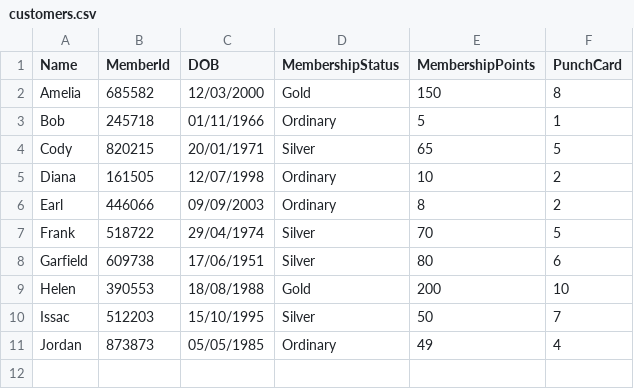
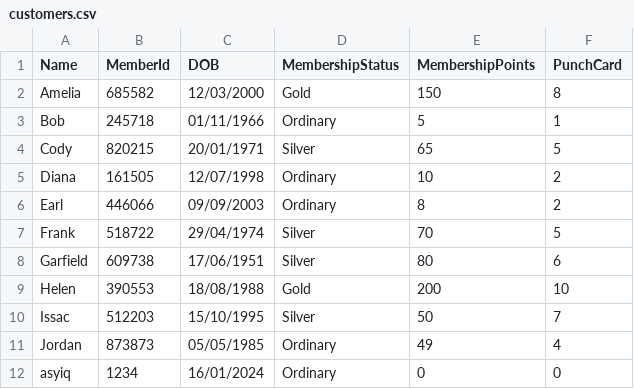
Before and after one commit to AsyiqNuruddin/PRG2_Assignment, a CSV file: bin/Debug/net6.0/customers.csv, drawn as a sheet.

```diff
--- a/bin/Debug/net6.0/customers.csv
+++ b/bin/Debug/net6.0/customers.csv
@@ -11 +11,2 @@ Issac,512203,15/10/1995,Silver,50,7
 Jordan,873873,05/05/1985,Ordinary,49,4
+asyiq,1234,16/01/2024,Ordinary,0,0
```
Also changed, not shown: 2 other files.
